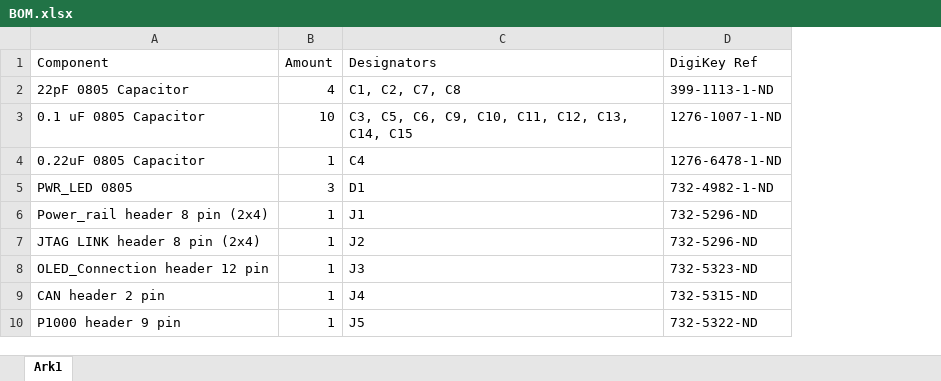
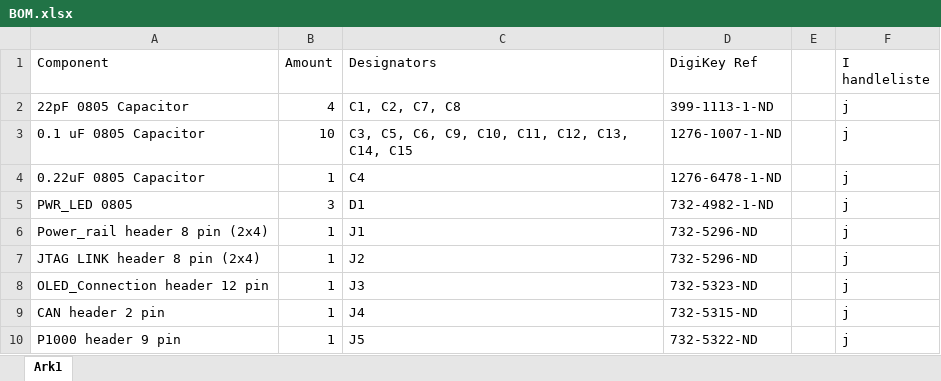
Before and after one commit to sanderfu/ttk4155-PCB, an Excel workbook: BOM.xlsx, sheet Ark1, drawn as a sheet; only a part is shown; values as stored, in another font and other column widths than the file's, no borders; the diff names each change by its address in the sheet, - before the commit and + after, or states it on an @@ line.

```diff
--- a/BOM.xlsx (sheet Ark1)
+++ b/BOM.xlsx (sheet Ark1)
+column E, empty
+column F (I handleliste), rows 2-10: all j
```
Also changed, not shown: 7 other files.
